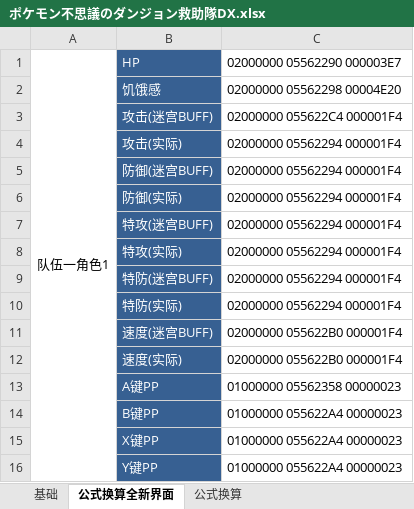
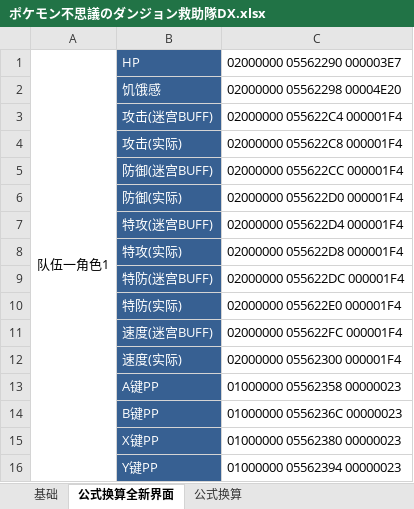
Before and after one commit to Ruimusume/PMdungeonDX, an Excel workbook: ポケモン不思議のダンジョン救助隊DX.xlsx, sheet 公式换算全新界面, drawn as a sheet; values as stored, in another font and other column widths than the file's, no borders; the diff names each change by its address in the sheet, - before the commit and + after, or states it on an @@ line.

Commit message:
Add files via upload

```diff
--- a/ポケモン不思議のダンジョン救助隊DX.xlsx (sheet 公式换算全新界面)
+++ b/ポケモン不思議のダンジョン救助隊DX.xlsx (sheet 公式换算全新界面)
-C4 (02000000 05562290 000003E7): 02000000 05562294 000001F4
+C4 (02000000 05562290 000003E7): 02000000 055622C8 000001F4
-C5 (02000000 05562290 000003E7): 02000000 05562294 000001F4
+C5 (02000000 05562290 000003E7): 02000000 055622CC 000001F4
-C6 (02000000 05562290 000003E7): 02000000 05562294 000001F4
+C6 (02000000 05562290 000003E7): 02000000 055622D0 000001F4
-C7 (02000000 05562290 000003E7): 02000000 05562294 000001F4
+C7 (02000000 05562290 000003E7): 02000000 055622D4 000001F4
-C8 (02000000 05562290 000003E7): 02000000 05562294 000001F4
+C8 (02000000 05562290 000003E7): 02000000 055622D8 000001F4
-C9 (02000000 05562290 000003E7): 02000000 05562294 000001F4
+C9 (02000000 05562290 000003E7): 02000000 055622DC 000001F4
-C10 (02000000 05562290 000003E7): 02000000 05562294 000001F4
+C10 (02000000 05562290 000003E7): 02000000 055622E0 000001F4
-C11 (02000000 05562290 000003E7): 02000000 055622B0 000001F4
+C11 (02000000 05562290 000003E7): 02000000 055622FC 000001F4
-C12 (02000000 05562290 000003E7): 02000000 055622B0 000001F4
+C12 (02000000 05562290 000003E7): 02000000 05562300 000001F4
-C14 (02000000 05562290 000003E7): 01000000 055622A4 00000023
+C14 (02000000 05562290 000003E7): 01000000 0556236C 00000023
-C15 (02000000 05562290 000003E7): 01000000 055622A4 00000023
+C15 (02000000 05562290 000003E7): 01000000 05562380 00000023
-C16 (02000000 05562290 000003E7): 01000000 055622A4 00000023
+C16 (02000000 05562290 000003E7): 01000000 05562394 00000023
```
Also changed, not shown: sheet 公式换算, sheet 基础, formulas that keep their value.
